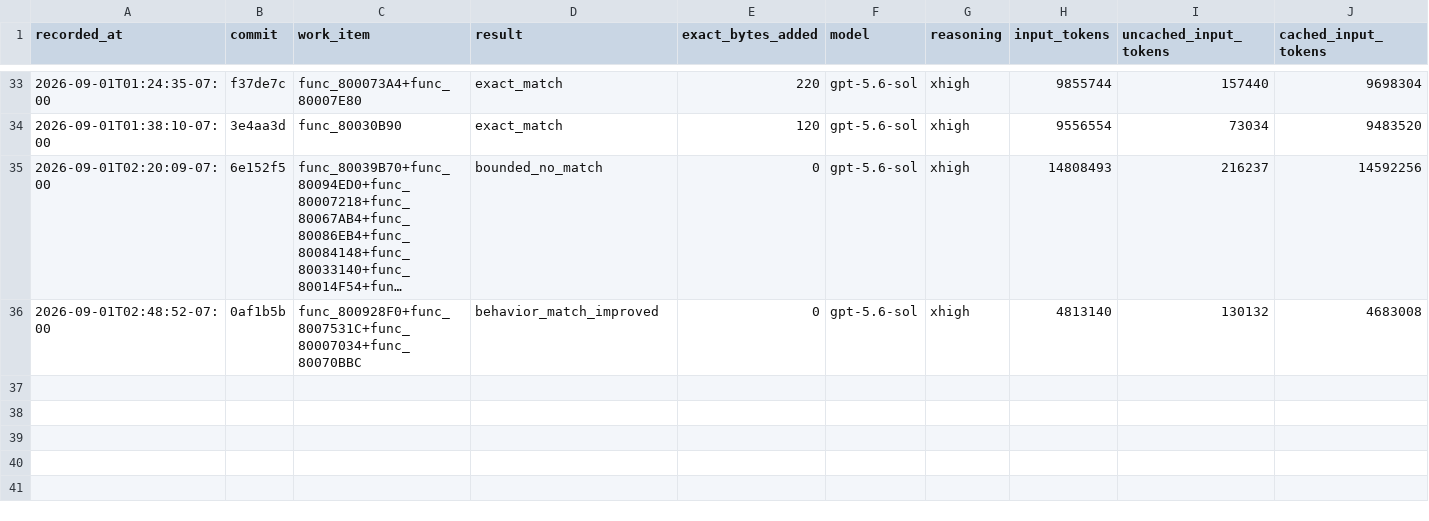
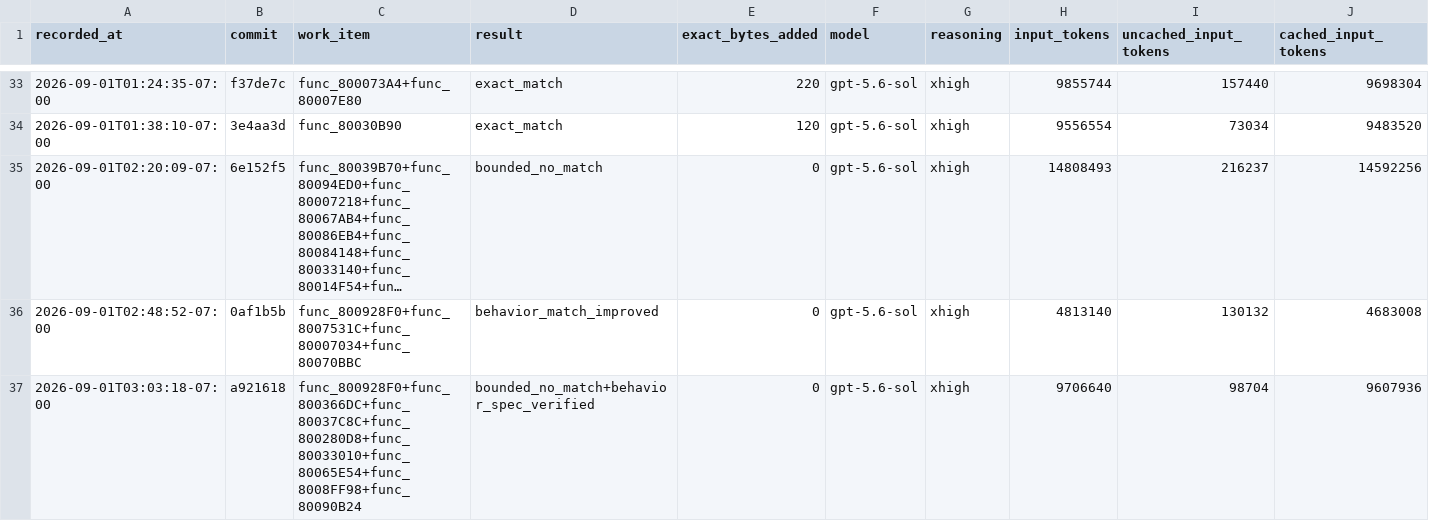
Before and after one commit to doctorjelly/podcruise, a TSV file: docs/function_token_log.tsv, drawn as a sheet; only a part is shown, gaps mark what is left out; long unchanged cells end in …; rows hold the shown columns only; the diff names each change by its address in the sheet, - before the commit and + after, or states it on an @@ line.

```diff
--- a/docs/function_token_log.tsv
+++ b/docs/function_token_log.tsv
+row 37: 2026-09-01T03:03:18-07:00 | a921618 | func_800928F0+func_800366DC+func_80037C8C+func_800280D8+func_80033010+func_80065E54+func_8008FF98+func_80090B24 | bounded_no_match+behavior_spec_verified | 0 | gpt-5.6-sol | xhigh | 9706640 | 98704 | 9607936
```
